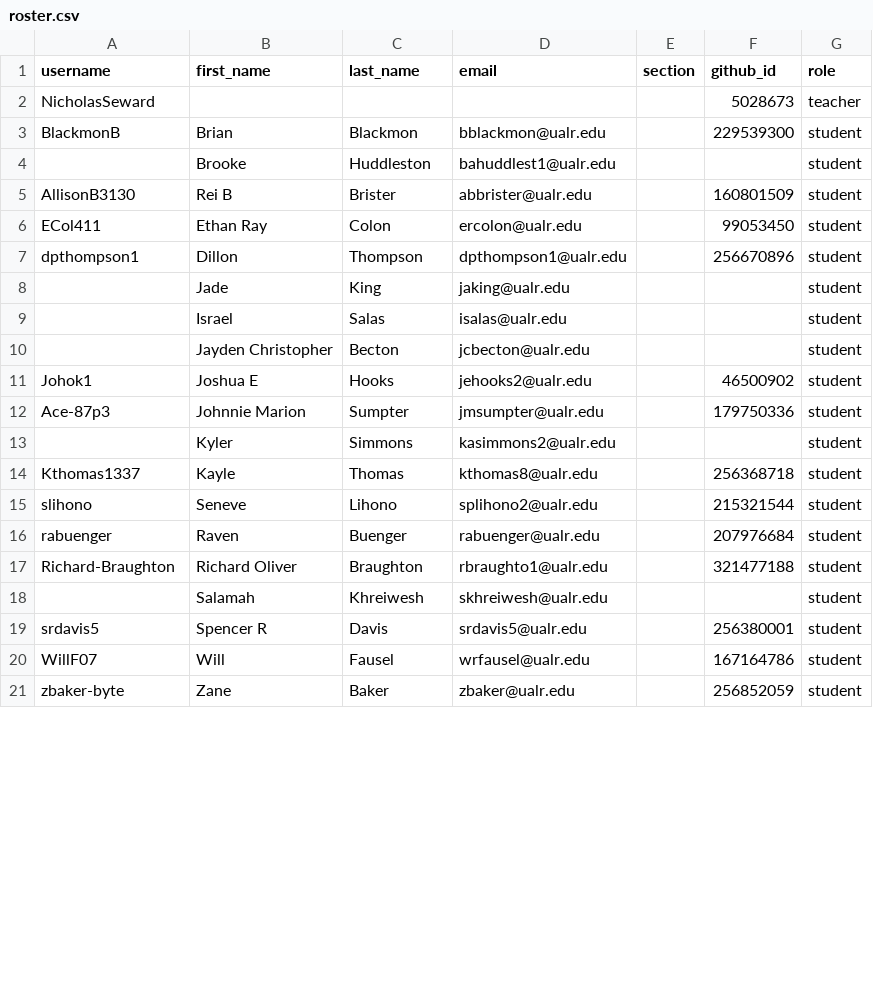
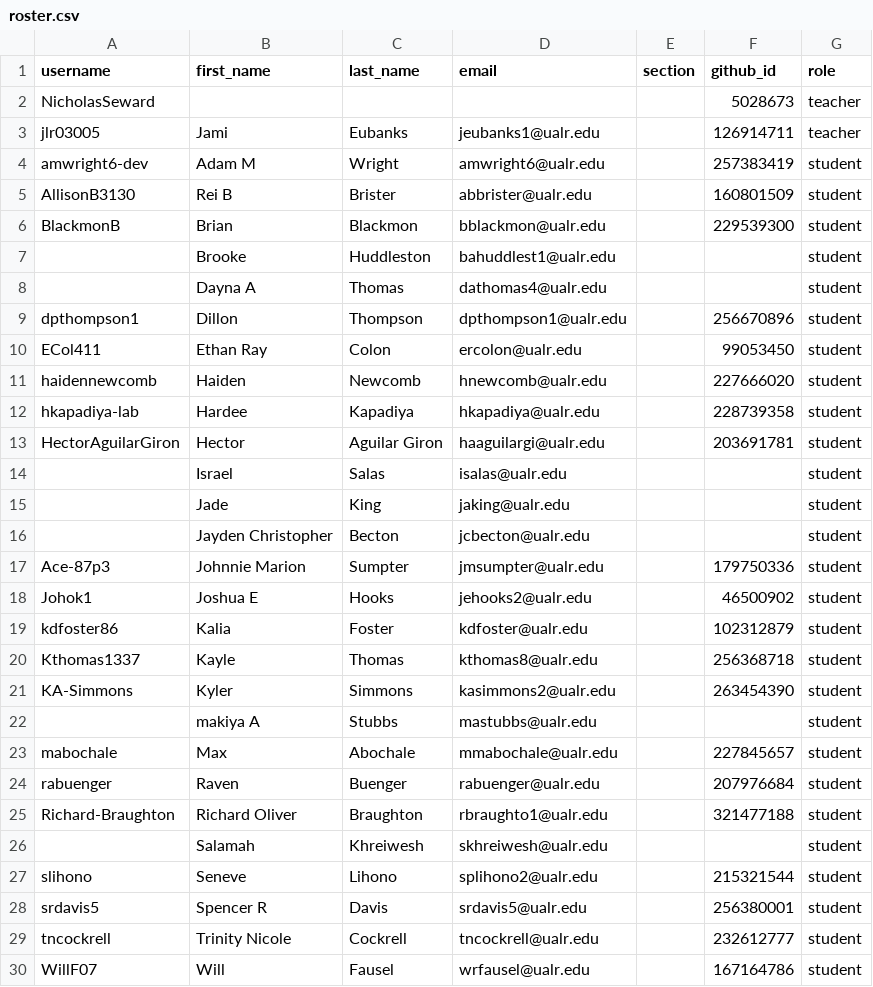
Before and after one commit to Seward-Classes/classroom50, a CSV file: programming-2/roster.csv, drawn as a sheet; only a part is shown; the shorter side is filled out with more unchanged rows; the diff covers the shown part only.

Commit message:
Restore Programming 2 roster and sync Classroom 50 team

```diff
--- a/programming-2/roster.csv
+++ b/programming-2/roster.csv
@@ -2,15 +2,23 @@ username,first_name,last_name,email,section,github_id,role
 NicholasSeward,,,,,5028673,teacher
+jlr03005,Jami,Eubanks,jeubanks1@ualr.edu,,126914711,teacher
+amwright6-dev,Adam M,Wright,amwright6@ualr.edu,,257383419,student
+AllisonB3130,Rei B,Brister,abbrister@ualr.edu,,160801509,student
 BlackmonB,Brian,Blackmon,bblackmon@ualr.edu,,229539300,student
 ,Brooke,Huddleston,bahuddlest1@ualr.edu,,,student
-AllisonB3130,Rei B,Brister,abbrister@ualr.edu,,160801509,student
+,Dayna A,Thomas,dathomas4@ualr.edu,,,student
+dpthompson1,Dillon,Thompson,dpthompson1@ualr.edu,,256670896,student
 ECol411,Ethan Ray,Colon,ercolon@ualr.edu,,99053450,student
-dpthompson1,Dillon,Thompson,dpthompson1@ualr.edu,,256670896,student
+haidennewcomb,Haiden,Newcomb,hnewcomb@ualr.edu,,227666020,student
+hkapadiya-lab,Hardee,Kapadiya,hkapadiya@ualr.edu,,228739358,student
+HectorAguilarGiron,Hector,Aguilar Giron,haaguilargi@ualr.edu,,203691781,student
+,Israel,Salas,isalas@ualr.edu,,,student
 ,Jade,King,jaking@ualr.edu,,,student
-,Israel,Salas,isalas@ualr.edu,,,student
 ,Jayden Christopher,Becton,jcbecton@ualr.edu,,,student
+Ace-87p3,Johnnie Marion,Sumpter,jmsumpter@ualr.edu,,179750336,student
 Johok1,Joshua E,Hooks,jehooks2@ualr.edu,,46500902,student
-Ace-87p3,Johnnie Marion,Sumpter,jmsumpter@ualr.edu,,179750336,student
-,Kyler,Simmons,kasimmons2@ualr.edu,,,student
+kdfoster86,Kalia,Foster,kdfoster@ualr.edu,,102312879,student
 Kthomas1337,Kayle,Thomas,kthomas8@ualr.edu,,256368718,student
-slihono,Seneve,Lihono,splihono2@ualr.edu,,215321544,student
+KA-Simmons,Kyler,Simmons,kasimmons2@ualr.edu,,263454390,student
+,makiya A,Stubbs,mastubbs@ualr.edu,,,student
+mabochale,Max,Abochale,mmabochale@ualr.edu,,227845657,student
 rabuenger,Raven,Buenger,rabuenger@ualr.edu,,207976684,student
@@ -18,3 +26,5 @@ Richard-Braughton,Richard Oliver,Braughton,rbraughto1@ualr.edu,,321477188,studen
 ,Salamah,Khreiwesh,skhreiwesh@ualr.edu,,,student
+slihono,Seneve,Lihono,splihono2@ualr.edu,,215321544,student
 srdavis5,Spencer R,Davis,srdavis5@ualr.edu,,256380001,student
+tncockrell,Trinity Nicole,Cockrell,tncockrell@ualr.edu,,232612777,student
 WillF07,Will,Fausel,wrfausel@ualr.edu,,167164786,student
```
Also changed, not shown: 1 added row and 1 removed row elsewhere in this file.
